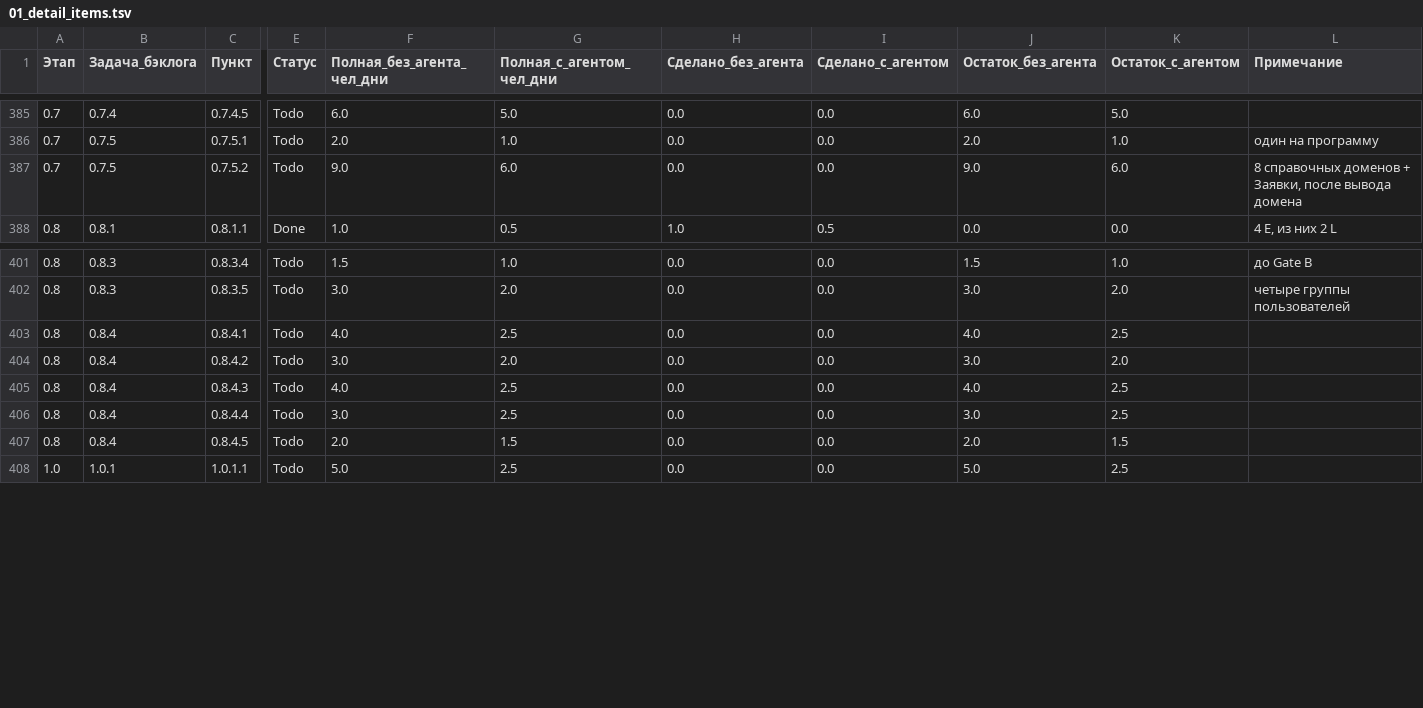
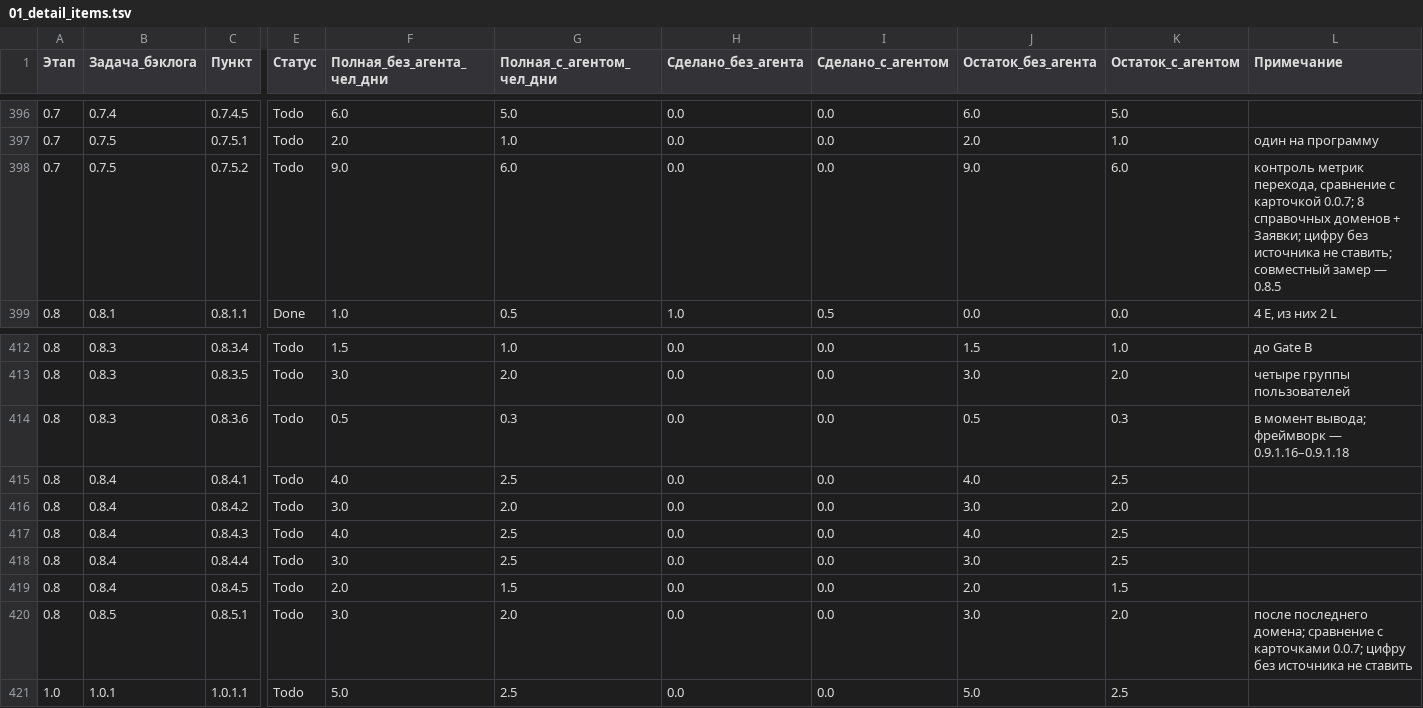
Before and after one commit to ivasylyev/BlazorSvt, a TSV file: docs/estimation/01_detail_items.tsv, drawn as a sheet; only a part is shown, gaps mark what is left out; addresses are those after the commit; rows hold the shown columns only; the diff covers the shown part only; the diff names each change by its address in the sheet, - before the commit and + after, or states it on an @@ line.

```diff
--- a/docs/estimation/01_detail_items.tsv
+++ b/docs/estimation/01_detail_items.tsv
-L398 (Примечание): 8 справочных доменов + Заявки, после вывода домена
+L398 (Примечание): контроль метрик перехода, сравнение с карточкой 0.0.7; 8 справочных доменов + Заявки; цифру без источника не ставить; совместный замер — 0.8.5
+row 414: 0.8 | 0.8.3 | 0.8.3.6 | Todo | 0.5 | 0.3 | 0.0 | 0.0 | 0.5 | 0.3 | в момент вывода; фреймворк — 0.9.1.16–0.9.1.18
+row 420: 0.8 | 0.8.5 | 0.8.5.1 | Todo | 3.0 | 2.0 | 0.0 | 0.0 | 3.0 | 2.0 | после последнего домена; сравнение с карточками 0.0.7; цифру без источника не ставить
```
Also changed, not shown: 12 added rows and 7 edited cells elsewhere in this file, docs/estimation/00_summary_by_stage.tsv, docs/estimation/02_by_backlog_task.tsv, 7 other files.
